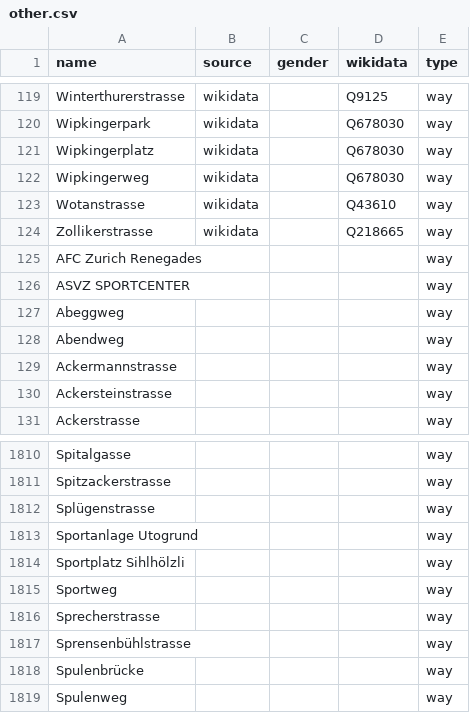
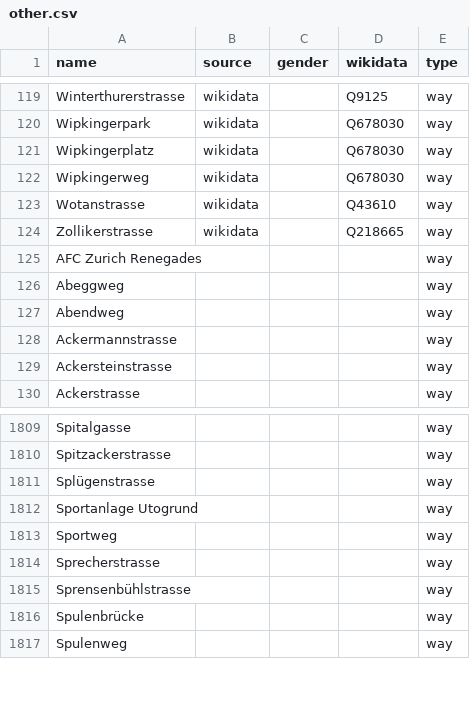
Before and after one commit to EqualStreetNames/equalstreetnames-zurich, a CSV file: data/other.csv, drawn as a sheet; only a part is shown, gaps mark what is left out.

```diff
--- a/data/other.csv
+++ b/data/other.csv
@@ -125,3 +125,2 @@ Zollikerstrasse,wikidata,,Q218665,way
 "AFC Zurich Renegades",,,,way
-"ASVZ SPORTCENTER",,,,way
 Abeggweg,,,,way
@@ -1813,3 +1812,2 @@ Splügenstrasse,,,,way
 "Sportanlage Utogrund",,,,way
-"Sportplatz Sihlhölzli",,,,way
 Sportweg,,,,way
```
Also changed, not shown: 4 other files.
